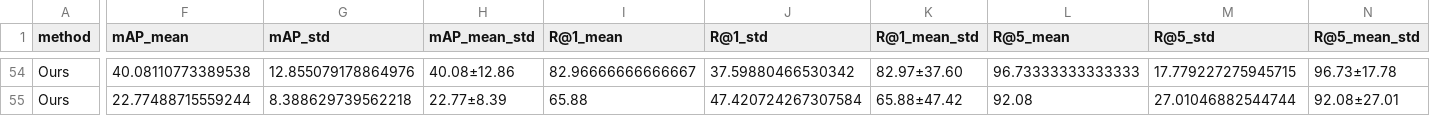
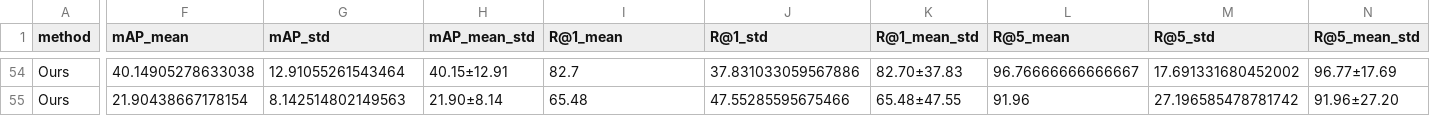
Before and after one commit to tienesng06/acivs_Test-Time_Spectral_Adaptation, a CSV file: results/eurosat_5fold_cv/eurosat_5fold_per_class.csv, drawn as a sheet; only a part is shown, gaps mark what is left out; the diff covers the shown part only; the diff names each change by its address in the sheet, - before the commit and + after, or states it on an @@ line.

```diff
--- a/results/eurosat_5fold_cv/eurosat_5fold_per_class.csv
+++ b/results/eurosat_5fold_cv/eurosat_5fold_per_class.csv
-F54 (mAP_mean): 40.08110773389538
+F54 (mAP_mean): 40.14905278633038
-G54 (mAP_std): 12.855079178864976
+G54 (mAP_std): 12.91055261543464
-H54 (mAP_mean_std): 40.08±12.86
+H54 (mAP_mean_std): 40.15±12.91
-I54 (R@1_mean): 82.96666666666667
+I54 (R@1_mean): 82.7
-J54 (R@1_std): 37.59880466530342
+J54 (R@1_std): 37.831033059567886
-K54 (R@1_mean_std): 82.97±37.60
+K54 (R@1_mean_std): 82.70±37.83
-L54 (R@5_mean): 96.73333333333333
+L54 (R@5_mean): 96.76666666666667
-M54 (R@5_std): 17.779227275945715
+M54 (R@5_std): 17.691331680452002
-N54 (R@5_mean_std): 96.73±17.78
+N54 (R@5_mean_std): 96.77±17.69
-F55 (mAP_mean): 22.77488715559244
+F55 (mAP_mean): 21.90438667178154
-G55 (mAP_std): 8.388629739562218
+G55 (mAP_std): 8.142514802149563
-H55 (mAP_mean_std): 22.77±8.39
+H55 (mAP_mean_std): 21.90±8.14
-I55 (R@1_mean): 65.88
+I55 (R@1_mean): 65.48
-J55 (R@1_std): 47.420724267307584
+J55 (R@1_std): 47.55285595675466
-K55 (R@1_mean_std): 65.88±47.42
+K55 (R@1_mean_std): 65.48±47.55
-L55 (R@5_mean): 92.08
+L55 (R@5_mean): 91.96
-M55 (R@5_std): 27.01046882544744
+M55 (R@5_std): 27.196585478781742
-N55 (R@5_mean_std): 92.08±27.01
+N55 (R@5_mean_std): 91.96±27.20
```
Also changed, not shown: 96 edited cells elsewhere in this file, results/eurosat_5fold_cv/eurosat_5fold_comparison.csv, results/eurosat_5fold_cv/eurosat_5fold_fold_metrics.csv, 3 other files.
